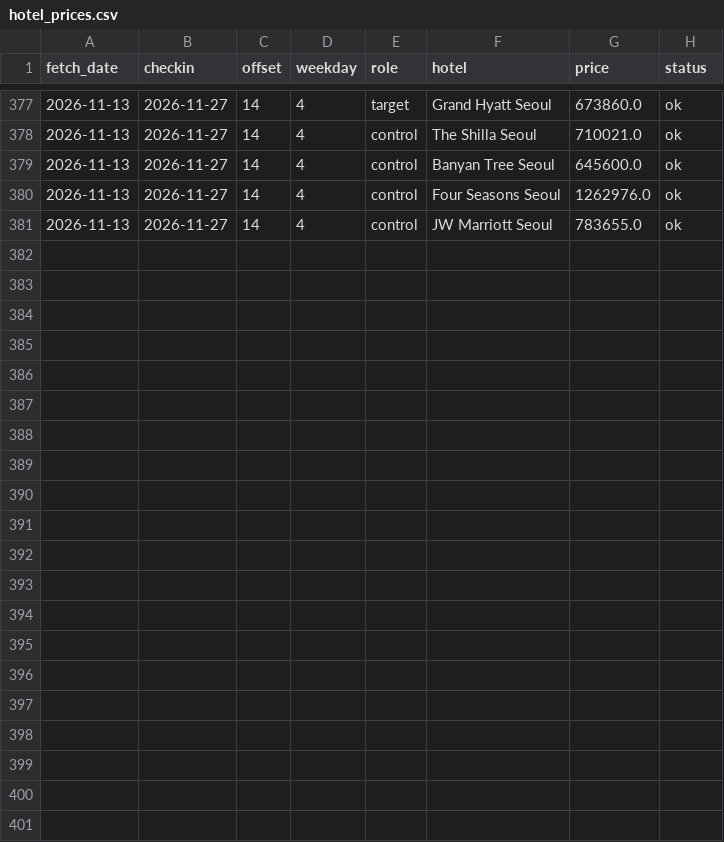
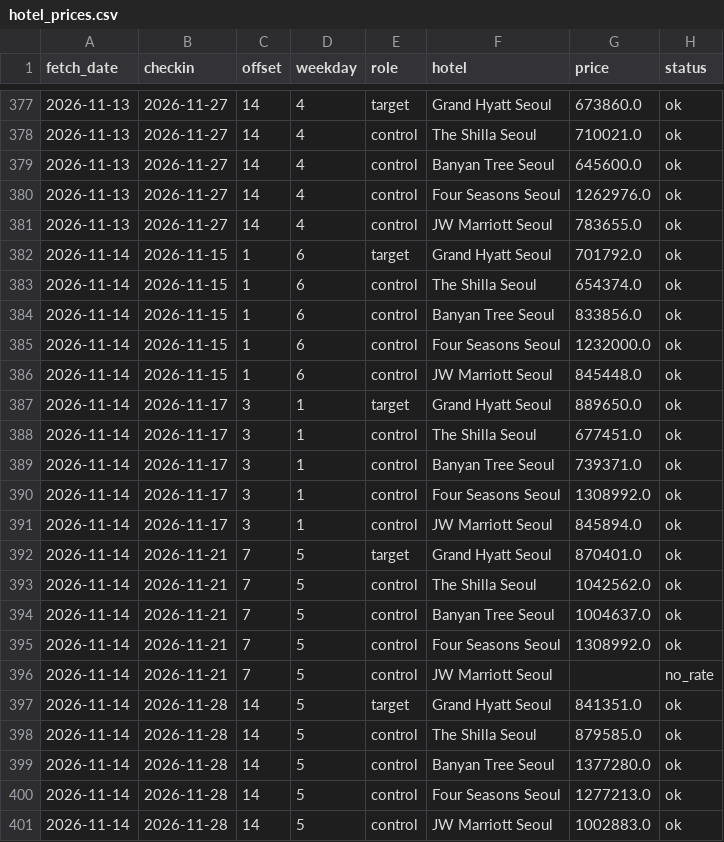
Before and after one commit to gamensound-spec/war-alert, a CSV file: data/hotel_prices.csv, drawn as a sheet; only a part is shown, gaps mark what is left out; the diff names each change by its address in the sheet, - before the commit and + after, or states it on an @@ line.

Commit message:
data 2026-11-14

```diff
--- a/data/hotel_prices.csv
+++ b/data/hotel_prices.csv
+row 382: 2026-11-14 | 2026-11-15 | 1 | 6 | target | Grand Hyatt Seoul | 701792.0 | ok
+row 383: 2026-11-14 | 2026-11-15 | 1 | 6 | control | The Shilla Seoul | 654374.0 | ok
+row 384: 2026-11-14 | 2026-11-15 | 1 | 6 | control | Banyan Tree Seoul | 833856.0 | ok
+row 385: 2026-11-14 | 2026-11-15 | 1 | 6 | control | Four Seasons Seoul | 1232000.0 | ok
+row 386: 2026-11-14 | 2026-11-15 | 1 | 6 | control | JW Marriott Seoul | 845448.0 | ok
+row 387: 2026-11-14 | 2026-11-17 | 3 | 1 | target | Grand Hyatt Seoul | 889650.0 | ok
+row 388: 2026-11-14 | 2026-11-17 | 3 | 1 | control | The Shilla Seoul | 677451.0 | ok
+row 389: 2026-11-14 | 2026-11-17 | 3 | 1 | control | Banyan Tree Seoul | 739371.0 | ok
+row 390: 2026-11-14 | 2026-11-17 | 3 | 1 | control | Four Seasons Seoul | 1308992.0 | ok
+row 391: 2026-11-14 | 2026-11-17 | 3 | 1 | control | JW Marriott Seoul | 845894.0 | ok
+row 392: 2026-11-14 | 2026-11-21 | 7 | 5 | target | Grand Hyatt Seoul | 870401.0 | ok
+row 393: 2026-11-14 | 2026-11-21 | 7 | 5 | control | The Shilla Seoul | 1042562.0 | ok
+row 394: 2026-11-14 | 2026-11-21 | 7 | 5 | control | Banyan Tree Seoul | 1004637.0 | ok
+row 395: 2026-11-14 | 2026-11-21 | 7 | 5 | control | Four Seasons Seoul | 1308992.0 | ok
+row 396: 2026-11-14 | 2026-11-21 | 7 | 5 | control | JW Marriott Seoul |  | no_rate
+row 397: 2026-11-14 | 2026-11-28 | 14 | 5 | target | Grand Hyatt Seoul | 841351.0 | ok
+row 398: 2026-11-14 | 2026-11-28 | 14 | 5 | control | The Shilla Seoul | 879585.0 | ok
+row 399: 2026-11-14 | 2026-11-28 | 14 | 5 | control | Banyan Tree Seoul | 1377280.0 | ok
+row 400: 2026-11-14 | 2026-11-28 | 14 | 5 | control | Four Seasons Seoul | 1277213.0 | ok
+row 401: 2026-11-14 | 2026-11-28 | 14 | 5 | control | JW Marriott Seoul | 1002883.0 | ok
```
Also changed, not shown: data/embassy_log.csv, data/news_gkg_daily.csv, 12 other files.
